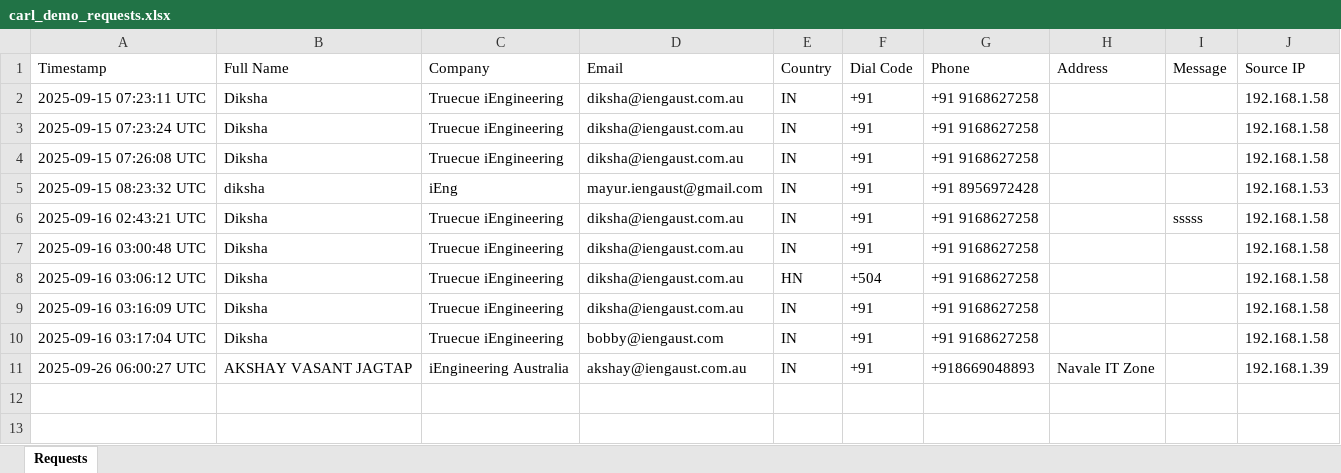
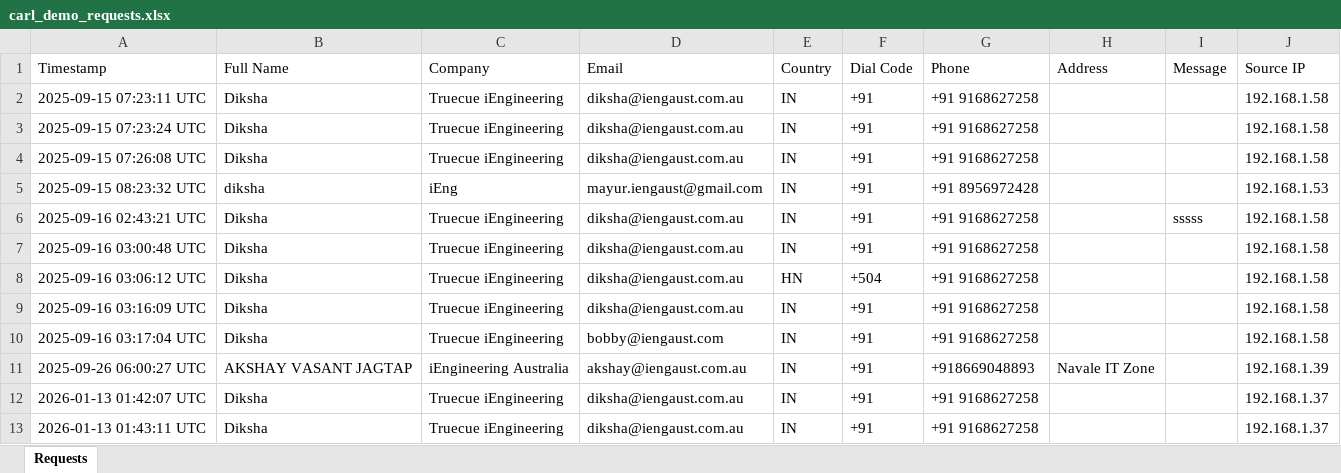
Before and after one commit to Git-iEng/Transformer, an Excel workbook: data/carl_demo_requests.xlsx, sheet Requests, drawn as a sheet; values as stored, in another font and other column widths than the file's, no borders; the diff names each change by its address in the sheet, - before the commit and + after, or states it on an @@ line.

```diff
--- a/data/carl_demo_requests.xlsx (sheet Requests)
+++ b/data/carl_demo_requests.xlsx (sheet Requests)
+row 12: 2026-01-13 01:42:07 UTC | Diksha | Truecue iEngineering | diksha@iengaust.com.au | IN | +91 | +91 9168627258 |  |  | 192.168.1.37
+row 13: 2026-01-13 01:43:11 UTC | Diksha | Truecue iEngineering | diksha@iengaust.com.au | IN | +91 | +91 9168627258 |  |  | 192.168.1.37
```
Also changed, not shown: contact_submissions.xlsx, 38 other files.
